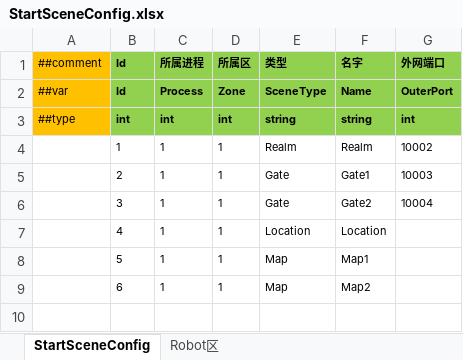
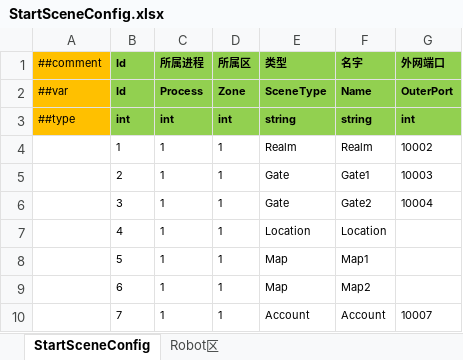
Before and after one commit to susices/ET, an Excel workbook: ConfigInput/ET/StartSceneConfig.xlsx, sheet StartSceneConfig, drawn as a sheet; values as stored, in another font and other column widths than the file's, no borders; the diff names each change by its address in the sheet, - before the commit and + after, or states it on an @@ line.

```diff
--- a/ConfigInput/ET/StartSceneConfig.xlsx (sheet StartSceneConfig)
+++ b/ConfigInput/ET/StartSceneConfig.xlsx (sheet StartSceneConfig)
+row 10:  | 7 | 1 | 1 | Account | Account | 10007
```
Also changed, not shown: ConfigInput/ET/UnitConfig.xlsx, 31 other files.
